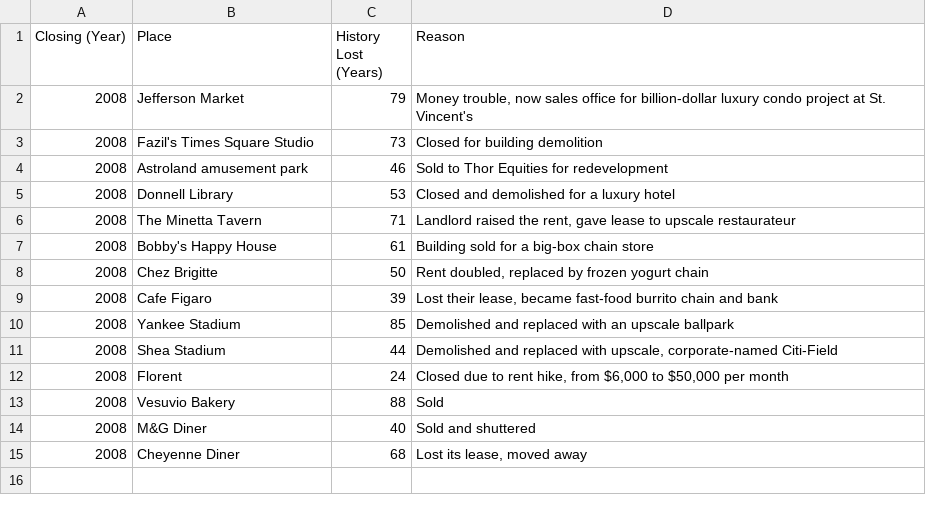
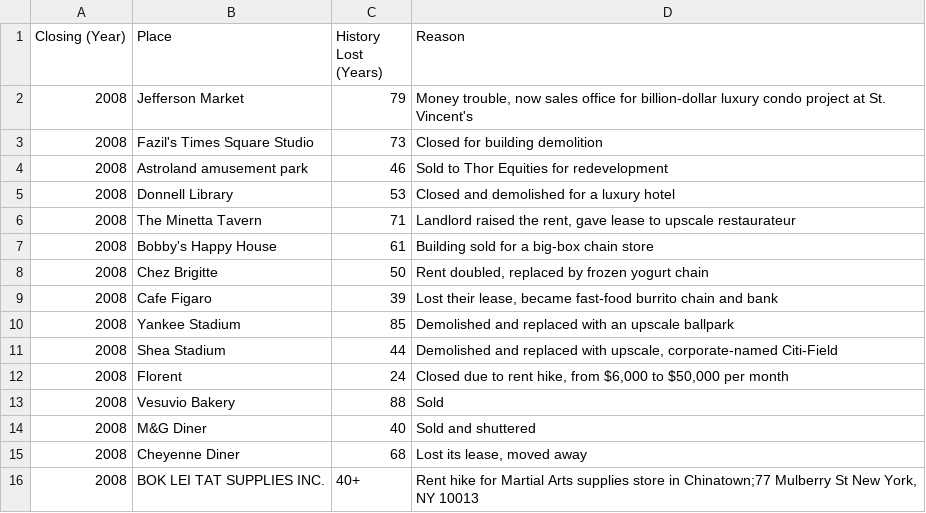
Before and after one commit to adg29/vanishingny, a CSV file: csv/2008.csv, drawn as a sheet.

```diff
--- a/csv/2008.csv
+++ b/csv/2008.csv
@@ -15 +15,2 @@ Closing (Year),Place,History Lost (Years),Reason
 2008,Cheyenne Diner,68,"Lost its lease, moved away"
+2008,BOK LEI TAT SUPPLIES INC.,40+,"Rent hike for Martial Arts supplies store in Chinatown;77 Mulberry St New York, NY 10013"
```
Also changed, not shown: csv/2010.csv, csv/2012.csv, 5 other files.
